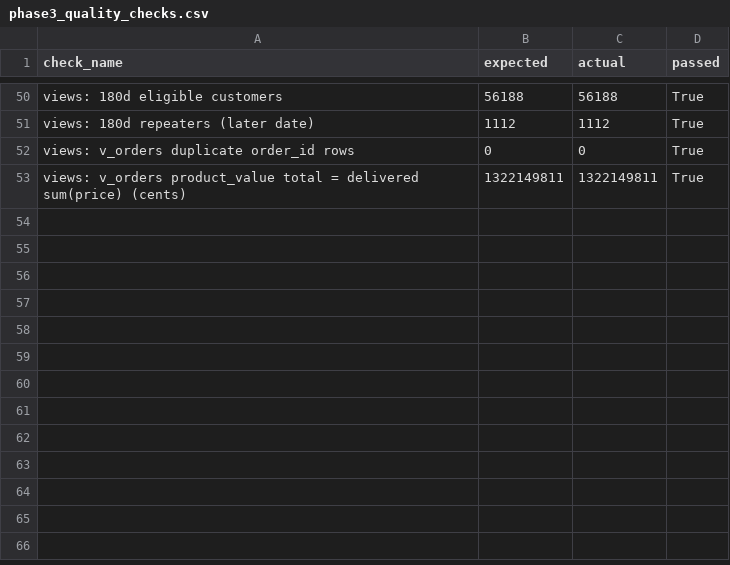
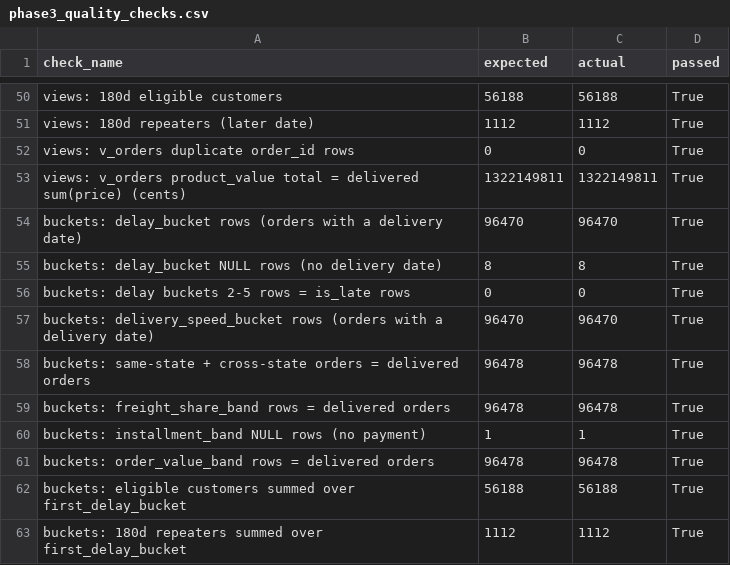
Before and after one commit to Netal-Agarwal/olist-retention-analysis, a CSV file: outputs/phase3_quality_checks.csv, drawn as a sheet; only a part is shown, gaps mark what is left out; the diff names each change by its address in the sheet, - before the commit and + after, or states it on an @@ line.

Commit message:
Phase 4B: delivery, reviews, pricing/freight and prioritisation queries (62/62 checks pass)
Main seller/seller state and buckets appended to views (4A outputs unchanged); 23 queries exported to outputs/phase4; 10 bucket reconciliation checks; docs updated.

```diff
--- a/outputs/phase3_quality_checks.csv
+++ b/outputs/phase3_quality_checks.csv
+row 54: buckets: delay_bucket rows (orders with a delivery date) | 96470 | 96470 | True
+row 55: buckets: delay_bucket NULL rows (no delivery date) | 8 | 8 | True
+row 56: buckets: delay buckets 2-5 rows = is_late rows | 0 | 0 | True
+row 57: buckets: delivery_speed_bucket rows (orders with a delivery date) | 96470 | 96470 | True
+row 58: buckets: same-state + cross-state orders = delivered orders | 96478 | 96478 | True
+row 59: buckets: freight_share_band rows = delivered orders | 96478 | 96478 | True
+row 60: buckets: installment_band NULL rows (no payment) | 1 | 1 | True
+row 61: buckets: order_value_band rows = delivered orders | 96478 | 96478 | True
+row 62: buckets: eligible customers summed over first_delay_bucket | 56188 | 56188 | True
+row 63: buckets: 180d repeaters summed over first_delay_bucket | 1112 | 1112 | True
```
Also changed, not shown: 32 other files.
